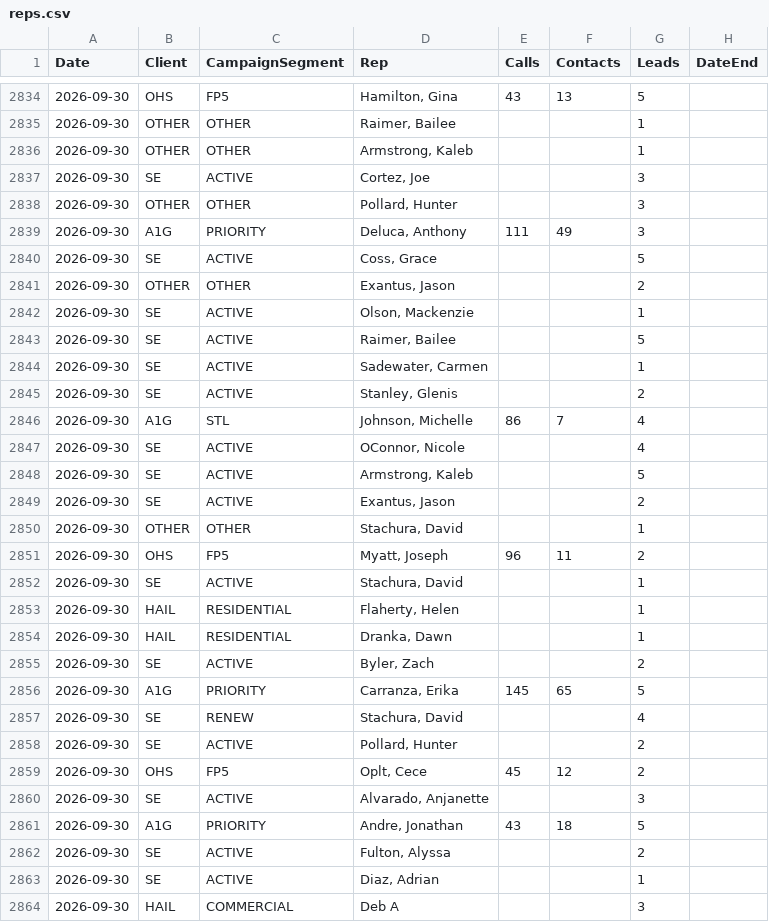
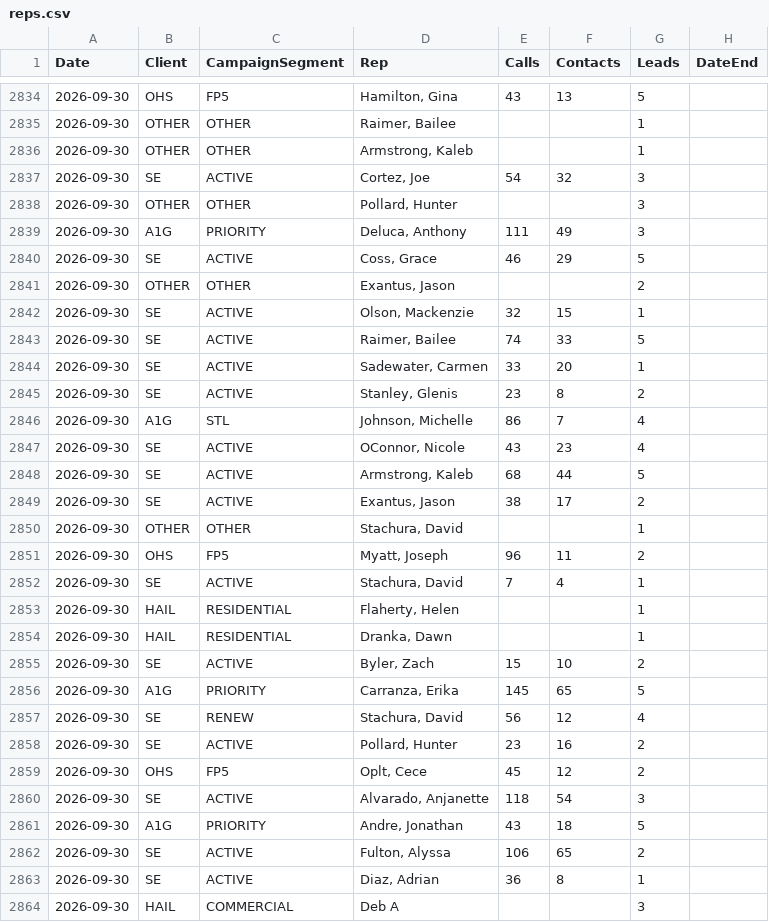
Before and after one commit to elite-call/priority-clients-dash, a CSV file: data/reps.csv, drawn as a sheet; only a part is shown, gaps mark what is left out; the diff covers the shown part only.

Commit message:
reps calls+contacts — 2026-09-30

```diff
--- a/data/reps.csv
+++ b/data/reps.csv
@@ -2836,29 +2836,29 @@ Date,Client,CampaignSegment,Rep,Calls,Contacts,Leads,DateEnd
 2026-09-30,OTHER,OTHER,"Armstrong, Kaleb",,,1,
-2026-09-30,SE,ACTIVE,"Cortez, Joe",,,3,
+2026-09-30,SE,ACTIVE,"Cortez, Joe",54,32,3,
 2026-09-30,OTHER,OTHER,"Pollard, Hunter",,,3,
 2026-09-30,A1G,PRIORITY,"Deluca, Anthony",111,49,3,
-2026-09-30,SE,ACTIVE,"Coss, Grace",,,5,
+2026-09-30,SE,ACTIVE,"Coss, Grace",46,29,5,
 2026-09-30,OTHER,OTHER,"Exantus, Jason",,,2,
-2026-09-30,SE,ACTIVE,"Olson, Mackenzie",,,1,
-2026-09-30,SE,ACTIVE,"Raimer, Bailee",,,5,
-2026-09-30,SE,ACTIVE,"Sadewater, Carmen",,,1,
-2026-09-30,SE,ACTIVE,"Stanley, Glenis",,,2,
+2026-09-30,SE,ACTIVE,"Olson, Mackenzie",32,15,1,
+2026-09-30,SE,ACTIVE,"Raimer, Bailee",74,33,5,
+2026-09-30,SE,ACTIVE,"Sadewater, Carmen",33,20,1,
+2026-09-30,SE,ACTIVE,"Stanley, Glenis",23,8,2,
 2026-09-30,A1G,STL,"Johnson, Michelle",86,7,4,
-2026-09-30,SE,ACTIVE,"OConnor, Nicole",,,4,
-2026-09-30,SE,ACTIVE,"Armstrong, Kaleb",,,5,
-2026-09-30,SE,ACTIVE,"Exantus, Jason",,,2,
+2026-09-30,SE,ACTIVE,"OConnor, Nicole",43,23,4,
+2026-09-30,SE,ACTIVE,"Armstrong, Kaleb",68,44,5,
+2026-09-30,SE,ACTIVE,"Exantus, Jason",38,17,2,
 2026-09-30,OTHER,OTHER,"Stachura, David",,,1,
 2026-09-30,OHS,FP5,"Myatt, Joseph",96,11,2,
-2026-09-30,SE,ACTIVE,"Stachura, David",,,1,
+2026-09-30,SE,ACTIVE,"Stachura, David",7,4,1,
 2026-09-30,HAIL,RESIDENTIAL,"Flaherty, Helen",,,1,
 2026-09-30,HAIL,RESIDENTIAL,"Dranka, Dawn",,,1,
-2026-09-30,SE,ACTIVE,"Byler, Zach",,,2,
+2026-09-30,SE,ACTIVE,"Byler, Zach",15,10,2,
 2026-09-30,A1G,PRIORITY,"Carranza, Erika",145,65,5,
-2026-09-30,SE,RENEW,"Stachura, David",,,4,
-2026-09-30,SE,ACTIVE,"Pollard, Hunter",,,2,
+2026-09-30,SE,RENEW,"Stachura, David",56,12,4,
+2026-09-30,SE,ACTIVE,"Pollard, Hunter",23,16,2,
 2026-09-30,OHS,FP5,"Oplt, Cece",45,12,2,
-2026-09-30,SE,ACTIVE,"Alvarado, Anjanette",,,3,
+2026-09-30,SE,ACTIVE,"Alvarado, Anjanette",118,54,3,
 2026-09-30,A1G,PRIORITY,"Andre, Jonathan",43,18,5,
-2026-09-30,SE,ACTIVE,"Fulton, Alyssa",,,2,
-2026-09-30,SE,ACTIVE,"Diaz, Adrian",,,1,
+2026-09-30,SE,ACTIVE,"Fulton, Alyssa",106,65,2,
+2026-09-30,SE,ACTIVE,"Diaz, Adrian",36,8,1,
 2026-09-30,HAIL,COMMERCIAL,Deb A,,,3,
```
Also changed, not shown: 10 added rows and 22 edited cells elsewhere in this file.
